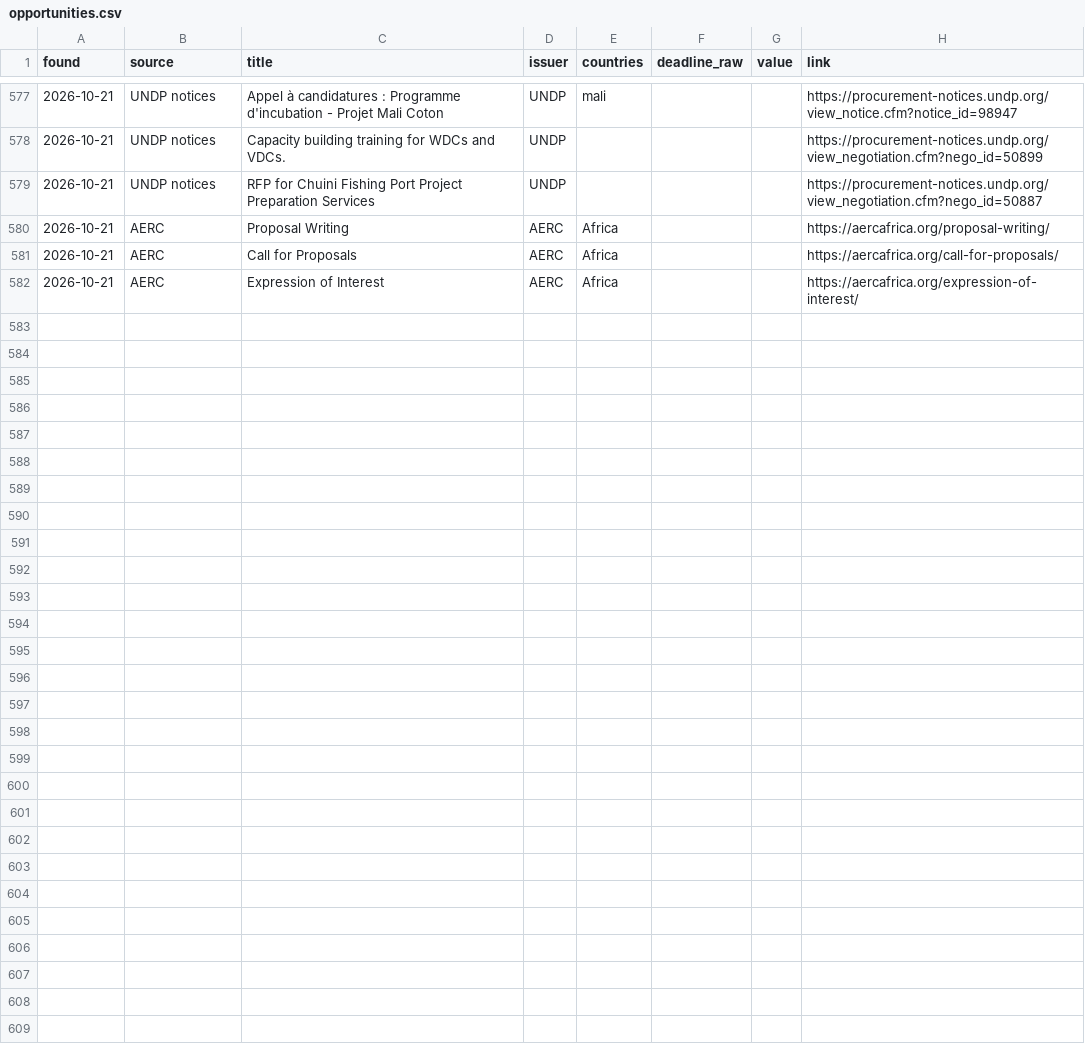
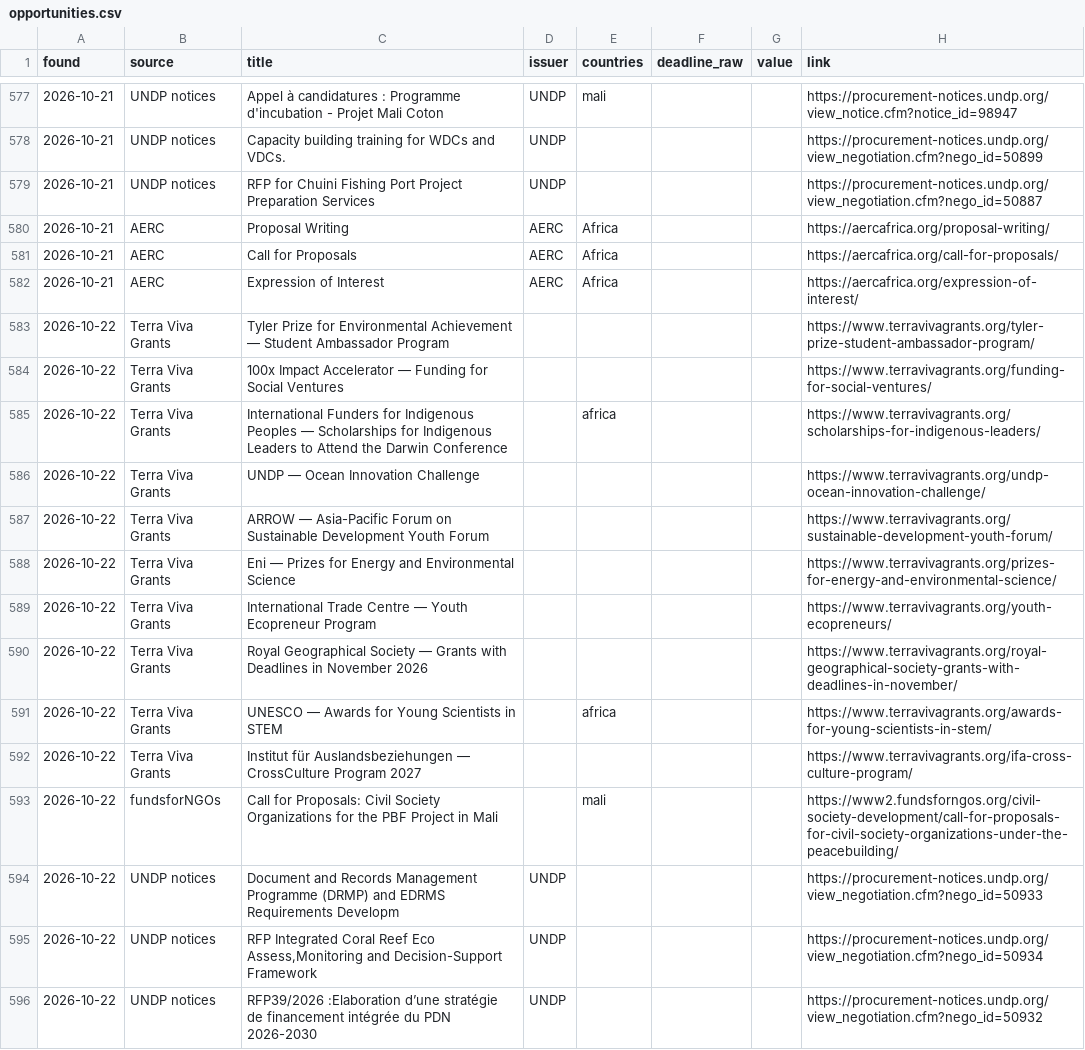
Before and after one commit to nickyb123abc/MIAfrica_RFP, a CSV file: data/opportunities.csv, drawn as a sheet; only a part is shown, gaps mark what is left out.

```diff
--- a/data/opportunities.csv
+++ b/data/opportunities.csv
@@ -582 +582,15 @@ found,source,title,issuer,countries,deadline_raw,value,link
 2026-10-21,AERC,Expression of Interest,AERC,Africa,,,https://aercafrica.org/expression-of-interest/
+2026-10-22,Terra Viva Grants,Tyler Prize for Environmental Achievement — Student Ambassador Program,,,,,https://www.terravivagrants.org/tyler-prize-student-ambassador-program/
+2026-10-22,Terra Viva Grants,100x Impact Accelerator — Funding for Social Ventures,,,,,https://www.terravivagrants.org/funding-for-social-ventures/
+2026-10-22,Terra Viva Grants,International Funders for Indigenous Peoples — Scholarships for Indigenous Leaders to Attend the Darwin Conference,,africa,,,https://www.terravivagrants.org/scholarships-for-indigenous-leaders/
+2026-10-22,Terra Viva Grants,UNDP — Ocean Innovation Challenge,,,,,https://www.terravivagrants.org/undp-ocean-innovation-challenge/
+2026-10-22,Terra Viva Grants,ARROW — Asia-Pacific Forum on Sustainable Development Youth Forum,,,,,https://www.terravivagrants.org/sustainable-development-youth-forum/
+2026-10-22,Terra Viva Grants,Eni — Prizes for Energy and Environmental Science,,,,,https://www.terravivagrants.org/prizes-for-energy-and-environmental-science/
+2026-10-22,Terra Viva Grants,International Trade Centre — Youth Ecopreneur Program,,,,,https://www.terravivagrants.org/youth-ecopreneurs/
+2026-10-22,Terra Viva Grants,Royal Geographical Society — Grants with Deadlines in November 2026,,,,,https://www.terravivagrants.org/royal-geographical-society-grants-with-deadlines-in-november/
+2026-10-22,Terra Viva Grants,UNESCO — Awards for Young Scientists in STEM,,africa,,,https://www.terravivagrants.org/awards-for-young-scientists-in-stem/
+2026-10-22,Terra Viva Grants,Institut für Auslandsbeziehungen — CrossCulture Program 2027,,,,,https://www.terravivagrants.org/ifa-cross-culture-program/
+2026-10-22,fundsforNGOs,Call for Proposals: Civil Society Organizations for the PBF Project in Mali,,mali,,,https://www2.fundsforngos.org/civil-society-development/call-for-proposals-for-civil-society-organizations-under-the-peacebuilding/
+2026-10-22,UNDP notices,Document and Records Management Programme (DRMP) and EDRMS Requirements Developm,UNDP,,,,https://procurement-notices.undp.org/view_negotiation.cfm?nego_id=50933
+2026-10-22,UNDP notices,"RFP Integrated Coral Reef Eco Assess,Monitoring and Decision-Support Framework",UNDP,,,,https://procurement-notices.undp.org/view_negotiation.cfm?nego_id=50934
+2026-10-22,UNDP notices,RFP39/2026 :Elaboration d’une stratégie de financement intégrée du PDN 2026-2030,UNDP,,,,https://procurement-notices.undp.org/view_negotiation.cfm?nego_id=50932
```
Also changed, not shown: 7 other files.
